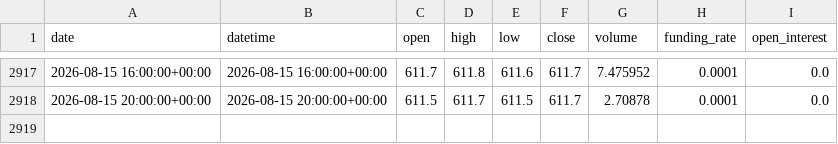
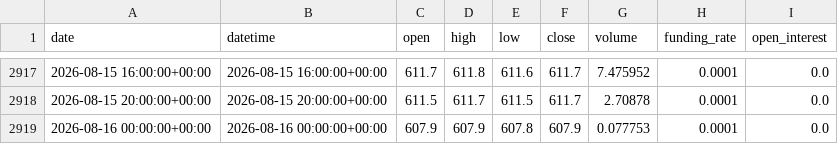
Before and after one commit to yuqiaowu/ai-crypto-agent, a CSV file: csv_data/BNB_4h.csv, drawn as a sheet; only a part is shown, gaps mark what is left out; the diff names each change by its address in the sheet, - before the commit and + after, or states it on an @@ line.

```diff
--- a/csv_data/BNB_4h.csv
+++ b/csv_data/BNB_4h.csv
+row 2919: 2026-08-16 00:00:00+00:00 | 2026-08-16 00:00:00+00:00 | 607.9 | 607.9 | 607.8 | 607.9 | 0.077753 | 0.0001 | 0.0
```
Also changed, not shown: csv_data/BTC_4h.csv, csv_data/DOGE_1d.csv, 20 other files.
